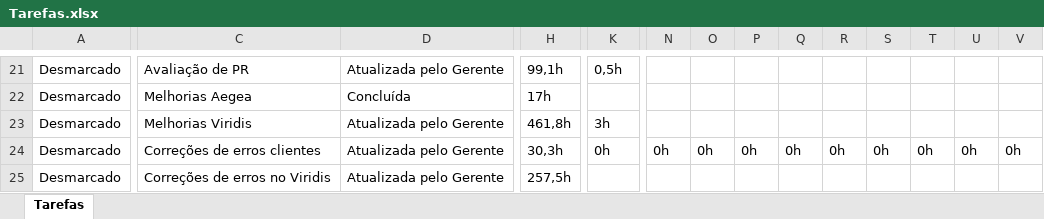
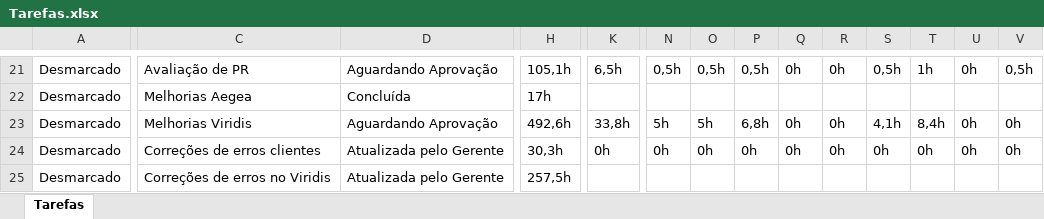
Before and after one commit to gabrielofavero/Ponto, an Excel workbook: assets/examples/Tarefas.xlsx, sheet Tarefas, drawn as a sheet; only a part is shown, gaps mark what is left out; values as stored, in another font and other column widths than the file's, no borders; the diff covers the shown part only; the diff names each change by its address in the sheet, - before the commit and + after, or states it on an @@ line.

```diff
--- a/assets/examples/Tarefas.xlsx (sheet Tarefas)
+++ b/assets/examples/Tarefas.xlsx (sheet Tarefas)
-D21: Atualizada pelo Gerente
+D21: Aguardando Aprovação
-H21: 99,1h
+H21: 105,1h
-K21: 0,5h
+K21: 6,5h
-N21: (empty)
+N21: 0,5h
-O21: (empty)
+O21: 0,5h
-P21: (empty)
+P21: 0,5h
-Q21: (empty)
+Q21: 0h
-R21: (empty)
+R21: 0h
-S21: (empty)
+S21: 0,5h
-T21: (empty)
+T21: 1h
-U21: (empty)
+U21: 0h
-V21: (empty)
+V21: 0,5h
-D23: Atualizada pelo Gerente
+D23: Aguardando Aprovação
-H23: 461,8h
+H23: 492,6h
-K23: 3h
+K23: 33,8h
-N23: (empty)
+N23: 5h
-O23: (empty)
+O23: 5h
-P23: (empty)
+P23: 6,8h
-Q23: (empty)
+Q23: 0h
-R23: (empty)
+R23: 0h
-S23: (empty)
+S23: 4,1h
-T23: (empty)
+T23: 8,4h
-U23: (empty)
+U23: 0h
-V23: (empty)
+V23: 0h
```
Also changed, not shown: 165 edited cells elsewhere in this sheet, 1 other file.
